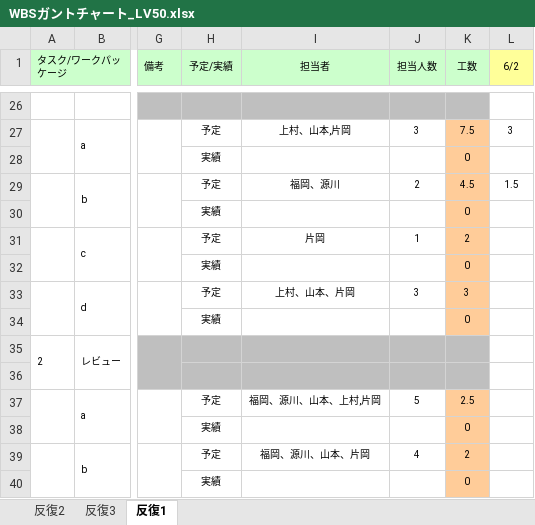
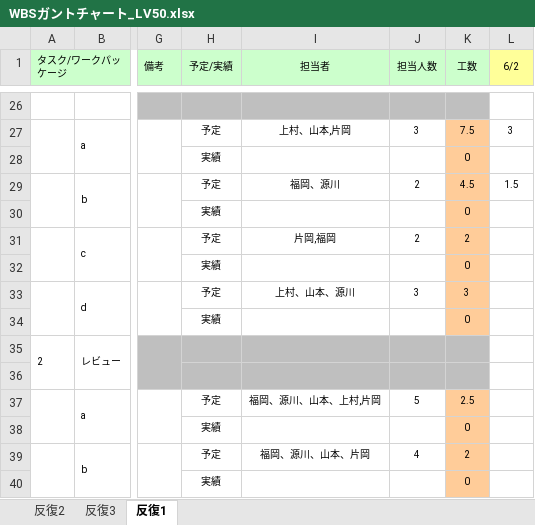
Before and after one commit to s-uemrua/Level50, an Excel workbook: WBSガントチャート_LV50.xlsx, sheet 反復1, drawn as a sheet; only a part is shown, gaps mark what is left out; values as stored, in another font and other column widths than the file's, no borders; charts and pictures and conditional formats not drawn; the diff names each change by its address in the sheet, - before the commit and + after, or states it on an @@ line.

```diff
--- a/WBSガントチャート_LV50.xlsx (sheet 反復1)
+++ b/WBSガントチャート_LV50.xlsx (sheet 反復1)
-I31 (担当者): 片岡
+I31 (担当者): 片岡,福岡
-J31 (担当人数): 1
+J31 (担当人数): 2
-I33 (担当者): 上村、山本、片岡
+I33 (担当者): 上村、山本、源川
```
Also changed, not shown: 1 other file.
